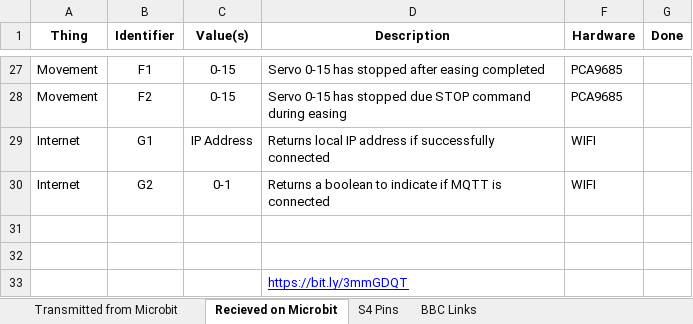
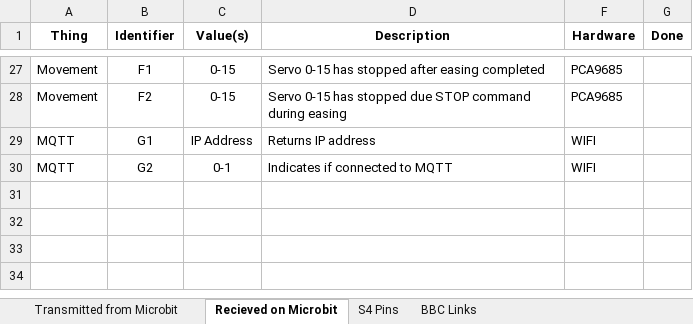
Before and after one commit to targetarchitecture/i2c-to-mqtt, an Excel workbook: SN4 comms values.xlsx, sheet Recieved on Microbit, drawn as a sheet; only a part is shown, gaps mark what is left out; values as stored, in another font and other column widths than the file's, no borders; the diff names each change by its address in the sheet, - before the commit and + after, or states it on an @@ line.

```diff
--- a/SN4 comms values.xlsx (sheet Recieved on Microbit)
+++ b/SN4 comms values.xlsx (sheet Recieved on Microbit)
-A29:A30 (Thing): Internet
+A29:A30 (Thing): MQTT
-D29 (Description): Returns local IP address if successfully connected
+D29 (Description): Returns IP address
-D30 (Description): Returns a boolean to indicate if MQTT is connected
+D30 (Description): Indicates if connected to MQTT
-row 31: (empty)
-row 32: (empty)
-row 33:  |  |  | https://bit.ly/3mmGDQT
```
Also changed, not shown: sheet Transmitted from Microbit, sheet BBC Links, 4 other files.
